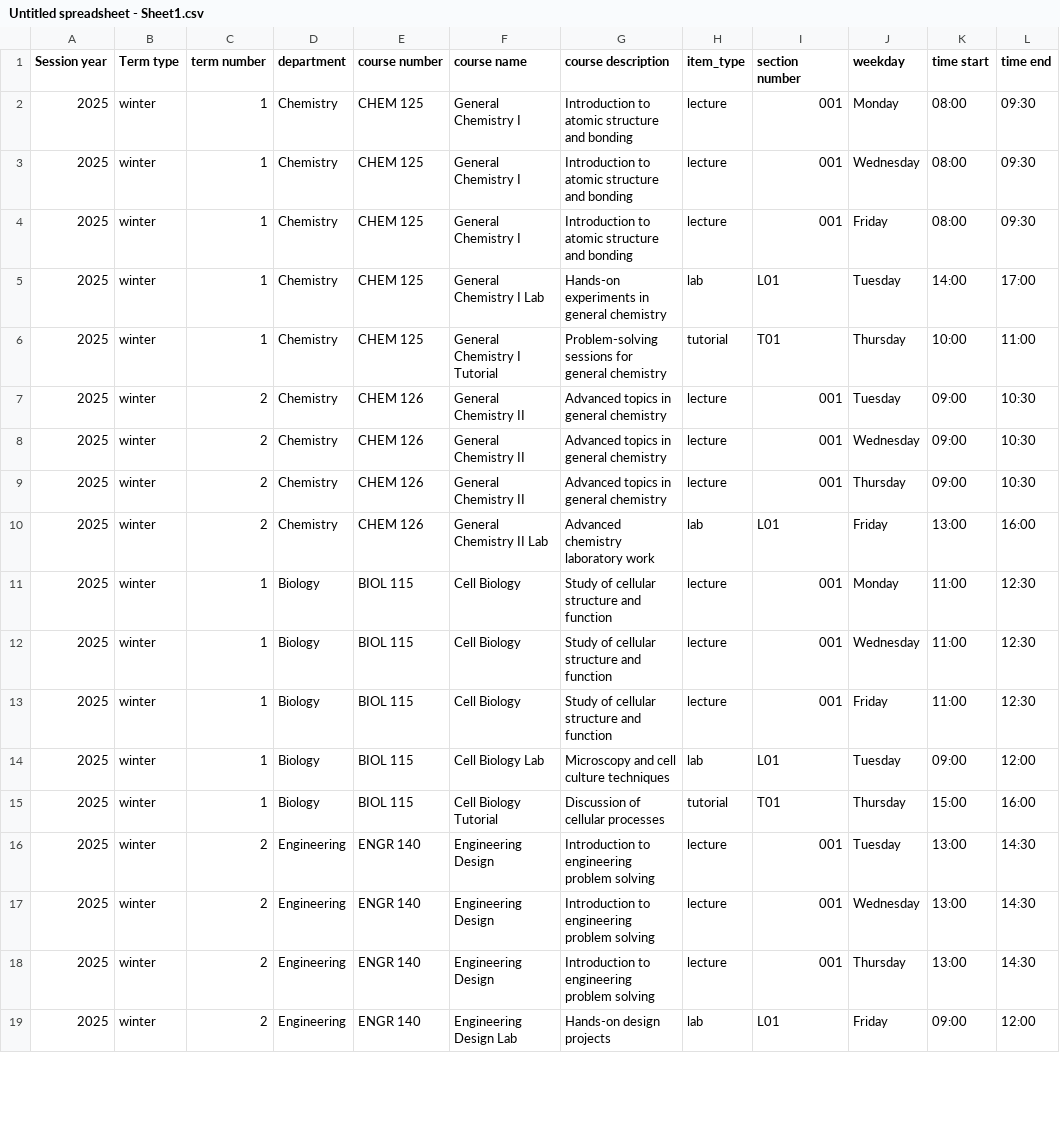
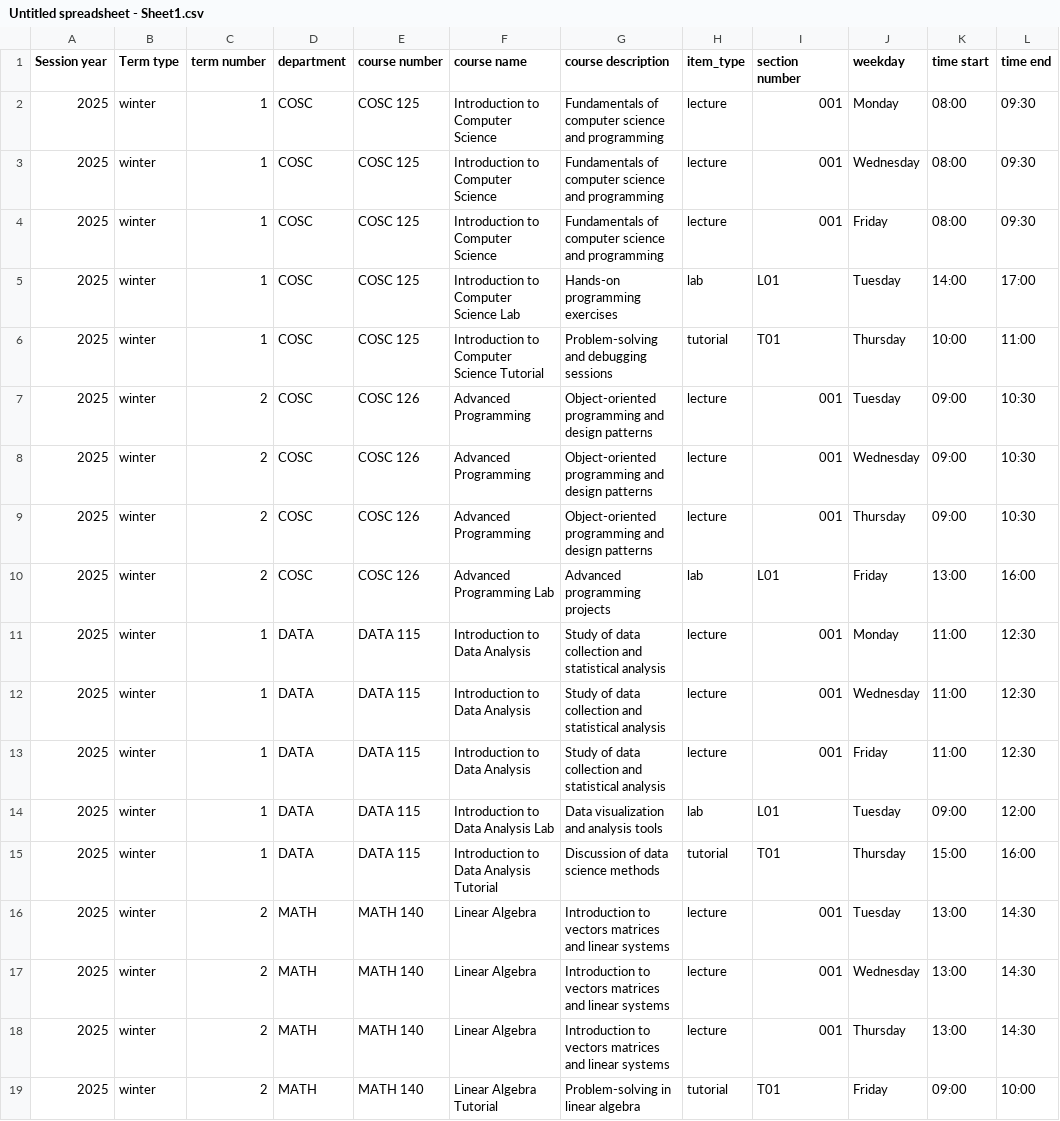
Before and after one commit to Varun2711/UBC_Capstone_TA_Management_Platform, a CSV file: app/backend/course-service/Untitled spreadsheet - Sheet1.csv, drawn as a sheet; only a part is shown; the diff covers the shown part only.

```diff
--- a/app/backend/course-service/Untitled spreadsheet - Sheet1.csv
+++ b/app/backend/course-service/Untitled spreadsheet - Sheet1.csv
@@ -1,19 +1,19 @@
 Session year,Term type,term number,department,course number,course name,course description,item_type,section number,weekday,time start,time end
-2025,winter,1,Chemistry,CHEM 125,General Chemistry I,Introduction to atomic structure and bonding,lecture,001,Monday,08:00,09:30
-2025,winter,1,Chemistry,CHEM 125,General Chemistry I,Introduction to atomic structure and bonding,lecture,001,Wednesday,08:00,09:30
-2025,winter,1,Chemistry,CHEM 125,General Chemistry I,Introduction to atomic structure and bonding,lecture,001,Friday,08:00,09:30
-2025,winter,1,Chemistry,CHEM 125,General Chemistry I Lab,Hands-on experiments in general chemistry,lab,L01,Tuesday,14:00,17:00
-2025,winter,1,Chemistry,CHEM 125,General Chemistry I Tutorial,Problem-solving sessions for general chemistry,tutorial,T01,Thursday,10:00,11:00
-2025,winter,2,Chemistry,CHEM 126,General Chemistry II,Advanced topics in general chemistry,lecture,001,Tuesday,09:00,10:30
-2025,winter,2,Chemistry,CHEM 126,General Chemistry II,Advanced topics in general chemistry,lecture,001,Wednesday,09:00,10:30
-2025,winter,2,Chemistry,CHEM 126,General Chemistry II,Advanced topics in general chemistry,lecture,001,Thursday,09:00,10:30
-2025,winter,2,Chemistry,CHEM 126,General Chemistry II Lab,Advanced chemistry laboratory work,lab,L01,Friday,13:00,16:00
-2025,winter,1,Biology,BIOL 115,Cell Biology,Study of cellular structure and function,lecture,001,Monday,11:00,12:30
-2025,winter,1,Biology,BIOL 115,Cell Biology,Study of cellular structure and function,lecture,001,Wednesday,11:00,12:30
-2025,winter,1,Biology,BIOL 115,Cell Biology,Study of cellular structure and function,lecture,001,Friday,11:00,12:30
-2025,winter,1,Biology,BIOL 115,Cell Biology Lab,Microscopy and cell culture techniques,lab,L01,Tuesday,09:00,12:00
-2025,winter,1,Biology,BIOL 115,Cell Biology Tutorial,Discussion of cellular processes,tutorial,T01,Thursday,15:00,16:00
-2025,winter,2,Engineering,ENGR 140,Engineering Design,Introduction to engineering problem solving,lecture,001,Tuesday,13:00,14:30
-2025,winter,2,Engineering,ENGR 140,Engineering Design,Introduction to engineering problem solving,lecture,001,Wednesday,13:00,14:30
-2025,winter,2,Engineering,ENGR 140,Engineering Design,Introduction to engineering problem solving,lecture,001,Thursday,13:00,14:30
-2025,winter,2,Engineering,ENGR 140,Engineering Design Lab,Hands-on design projects,lab,L01,Friday,09:00,12:00
+2025,winter,1,COSC,COSC 125,Introduction to Computer Science,Fundamentals of computer science and programming,lecture,001,Monday,08:00,09:30
+2025,winter,1,COSC,COSC 125,Introduction to Computer Science,Fundamentals of computer science and programming,lecture,001,Wednesday,08:00,09:30
+2025,winter,1,COSC,COSC 125,Introduction to Computer Science,Fundamentals of computer science and programming,lecture,001,Friday,08:00,09:30
+2025,winter,1,COSC,COSC 125,Introduction to Computer Science Lab,Hands-on programming exercises,lab,L01,Tuesday,14:00,17:00
+2025,winter,1,COSC,COSC 125,Introduction to Computer Science Tutorial,Problem-solving and debugging sessions,tutorial,T01,Thursday,10:00,11:00
+2025,winter,2,COSC,COSC 126,Advanced Programming,Object-oriented programming and design patterns,lecture,001,Tuesday,09:00,10:30
+2025,winter,2,COSC,COSC 126,Advanced Programming,Object-oriented programming and design patterns,lecture,001,Wednesday,09:00,10:30
+2025,winter,2,COSC,COSC 126,Advanced Programming,Object-oriented programming and design patterns,lecture,001,Thursday,09:00,10:30
+2025,winter,2,COSC,COSC 126,Advanced Programming Lab,Advanced programming projects,lab,L01,Friday,13:00,16:00
+2025,winter,1,DATA,DATA 115,Introduction to Data Analysis,Study of data collection and statistical analysis,lecture,001,Monday,11:00,12:30
+2025,winter,1,DATA,DATA 115,Introduction to Data Analysis,Study of data collection and statistical analysis,lecture,001,Wednesday,11:00,12:30
+2025,winter,1,DATA,DATA 115,Introduction to Data Analysis,Study of data collection and statistical analysis,lecture,001,Friday,11:00,12:30
+2025,winter,1,DATA,DATA 115,Introduction to Data Analysis Lab,Data visualization and analysis tools,lab,L01,Tuesday,09:00,12:00
+2025,winter,1,DATA,DATA 115,Introduction to Data Analysis Tutorial,Discussion of data science methods,tutorial,T01,Thursday,15:00,16:00
+2025,winter,2,MATH,MATH 140,Linear Algebra,Introduction to vectors matrices and linear systems,lecture,001,Tuesday,13:00,14:30
+2025,winter,2,MATH,MATH 140,Linear Algebra,Introduction to vectors matrices and linear systems,lecture,001,Wednesday,13:00,14:30
+2025,winter,2,MATH,MATH 140,Linear Algebra,Introduction to vectors matrices and linear systems,lecture,001,Thursday,13:00,14:30
+2025,winter,2,MATH,MATH 140,Linear Algebra Tutorial,Problem-solving in linear algebra,tutorial,T01,Friday,09:00,10:00
```
Also changed, not shown: 4 added rows and 48 edited cells elsewhere in this file, app/backend/course-service/sample-courses-2.csv, app/backend/course-service/src/api/sample_bulk_import.csv, 2 other files.
